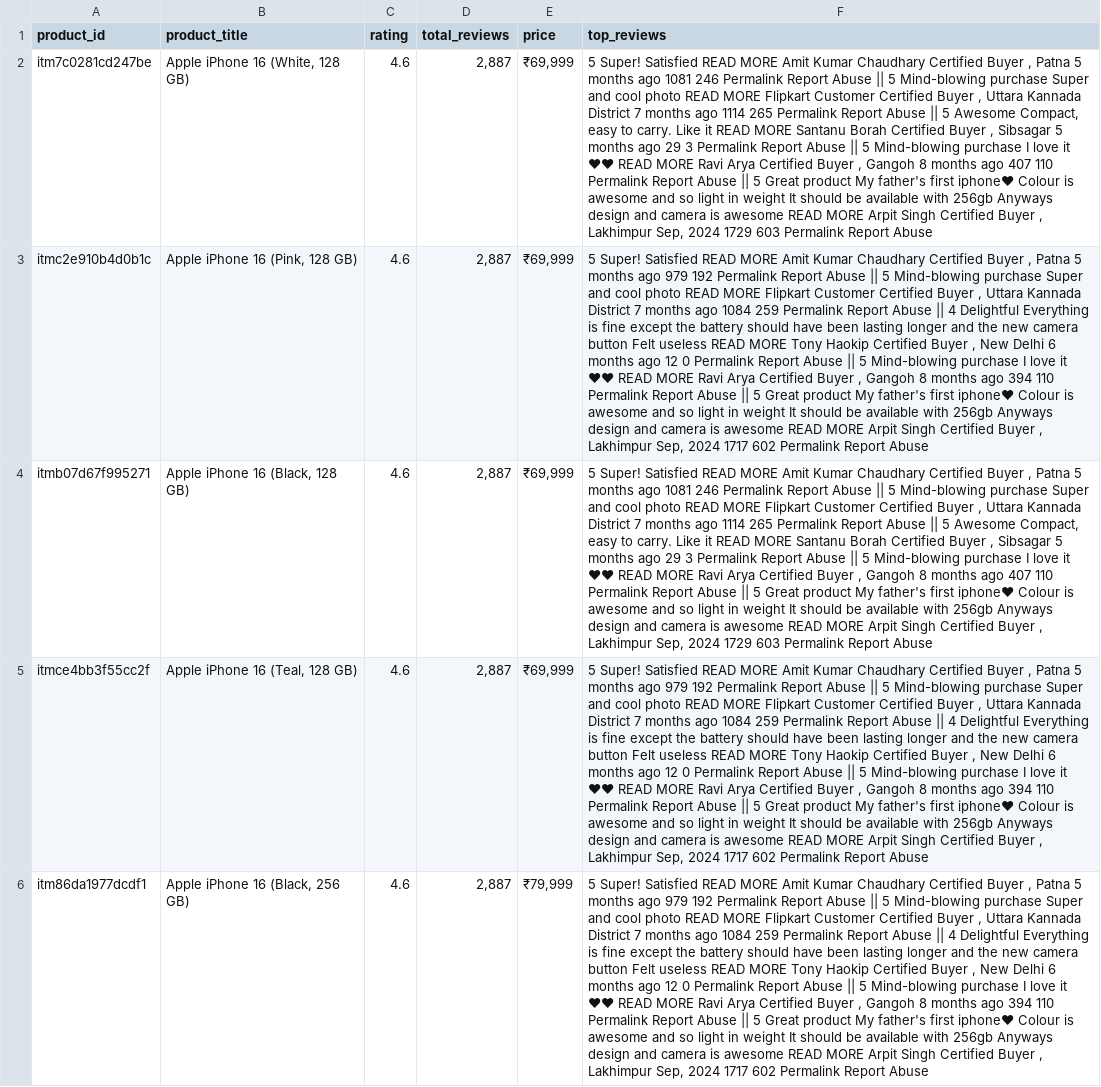
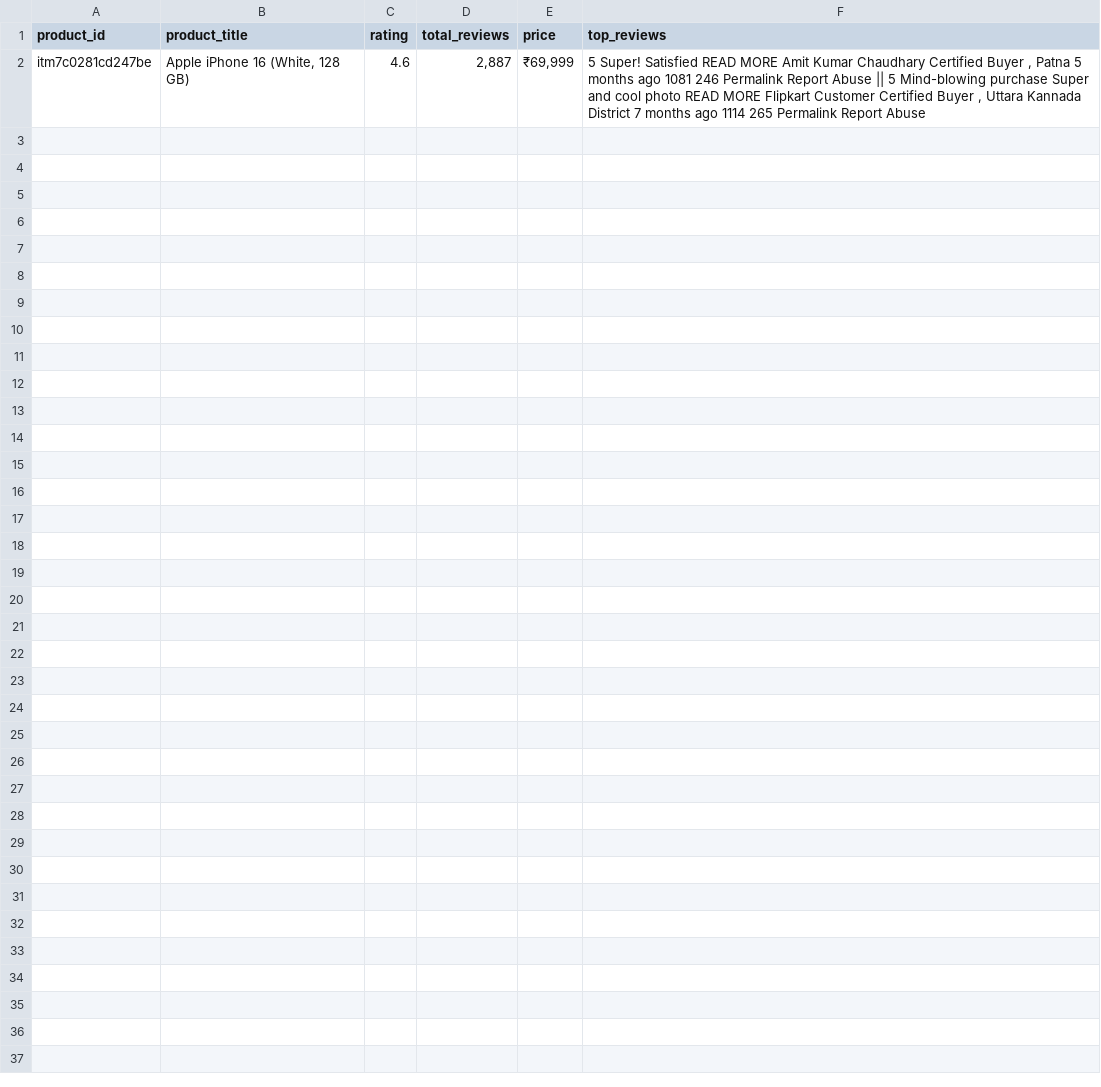
Before and after one commit to sayami00/ecommerce-product-assistant, a CSV file: data/product_reviews.csv, drawn as a sheet; the diff names each change by its address in the sheet, - before the commit and + after, or states it on an @@ line.

```diff
--- a/data/product_reviews.csv
+++ b/data/product_reviews.csv
-F2 (top_reviews): …Report Abuse || 5 Awesome Compact, easy to carry. Like it READ MORE Santanu Borah Certified Buyer , Sibsagar 5 months ago 29 3 Permalink Report Abuse || 5 Mind-blowing purchase I love it ❤❤ READ MORE Ravi Arya Certified Buyer , Gangoh 8 months ago 407 110 Permalink Report Abuse || 5 Great product My father's first iphone❤ Colour is awesome and so light in weight It should be available with 256gb Anyways design and camera is awesome READ MORE Arpit Singh Certified Buyer , Lakhimpur Sep, 2024 1729 603 Permalink Report Abuse
+F2 (top_reviews): …Report Abuse
-row 3: itmc2e910b4d0b1c | Apple iPhone 16 (Pink, 128 GB) | 4.6 | 2,887 | ₹69,999 | 5 Super! Satisfied READ MORE Amit Kumar Chaudhary Certified Buyer , Patna 5 months ago 979 192 Permalink Report Abuse || 5 Mind-blowing purchase Super and cool photo READ MORE Flipkart Customer Certified Buyer , Uttara Kannada District 7 months ago 1084 259 Permalink Report Abuse || 4 Delightful Everything is fine except the battery should have been lasting longer and the new camera button Felt useless READ MORE Tony Haokip Certified Buyer , New Delhi 6 months ago 12 0 Permalink Report Abuse || 5 Mind-blowing purchase I love it ❤❤ READ MORE Ravi Arya Certified Buyer , Gangoh 8 months ago 394 110 Permalink Report Abuse || 5 Great product My father's first iphone❤ Colour is awesome and so light in weight It should be available with 256gb Anyways design and camera is awesome READ MORE Arpit Singh Certified Buyer , Lakhimpur Sep, 2024 1717 602 Permalink Report Abuse
-row 4: itmb07d67f995271 | Apple iPhone 16 (Black, 128 GB) | 4.6 | 2,887 | ₹69,999 | 5 Super! Satisfied READ MORE Amit Kumar Chaudhary Certified Buyer , Patna 5 months ago 1081 246 Permalink Report Abuse || 5 Mind-blowing purchase Super and cool photo READ MORE Flipkart Customer Certified Buyer , Uttara Kannada District 7 months ago 1114 265 Permalink Report Abuse || 5 Awesome Compact, easy to carry. Like it READ MORE Santanu Borah Certified Buyer , Sibsagar 5 months ago 29 3 Permalink Report Abuse || 5 Mind-blowing purchase I love it ❤❤ READ MORE Ravi Arya Certified Buyer , Gangoh 8 months ago 407 110 Permalink Report Abuse || 5 Great product My father's first iphone❤ Colour is awesome and so light in weight It should be available with 256gb Anyways design and camera is awesome READ MORE Arpit Singh Certified Buyer , Lakhimpur Sep, 2024 1729 603 Permalink Report Abuse
-row 5: itmce4bb3f55cc2f | Apple iPhone 16 (Teal, 128 GB) | 4.6 | 2,887 | ₹69,999 | 5 Super! Satisfied READ MORE Amit Kumar Chaudhary Certified Buyer , Patna 5 months ago 979 192 Permalink Report Abuse || 5 Mind-blowing purchase Super and cool photo READ MORE Flipkart Customer Certified Buyer , Uttara Kannada District 7 months ago 1084 259 Permalink Report Abuse || 4 Delightful Everything is fine except the battery should have been lasting longer and the new camera button Felt useless READ MORE Tony Haokip Certified Buyer , New Delhi 6 months ago 12 0 Permalink Report Abuse || 5 Mind-blowing purchase I love it ❤❤ READ MORE Ravi Arya Certified Buyer , Gangoh 8 months ago 394 110 Permalink Report Abuse || 5 Great product My father's first iphone❤ Colour is awesome and so light in weight It should be available with 256gb Anyways design and camera is awesome READ MORE Arpit Singh Certified Buyer , Lakhimpur Sep, 2024 1717 602 Permalink Report Abuse
-row 6: itm86da1977dcdf1 | Apple iPhone 16 (Black, 256 GB) | 4.6 | 2,887 | ₹79,999 | 5 Super! Satisfied READ MORE Amit Kumar Chaudhary Certified Buyer , Patna 5 months ago 979 192 Permalink Report Abuse || 5 Mind-blowing purchase Super and cool photo READ MORE Flipkart Customer Certified Buyer , Uttara Kannada District 7 months ago 1084 259 Permalink Report Abuse || 4 Delightful Everything is fine except the battery should have been lasting longer and the new camera button Felt useless READ MORE Tony Haokip Certified Buyer , New Delhi 6 months ago 12 0 Permalink Report Abuse || 5 Mind-blowing purchase I love it ❤❤ READ MORE Ravi Arya Certified Buyer , Gangoh 8 months ago 394 110 Permalink Report Abuse || 5 Great product My father's first iphone❤ Colour is awesome and so light in weight It should be available with 256gb Anyways design and camera is awesome READ MORE Arpit Singh Certified Buyer , Lakhimpur Sep, 2024 1717 602 Permalink Report Abuse
```
Also changed, not shown: 8 other files.
